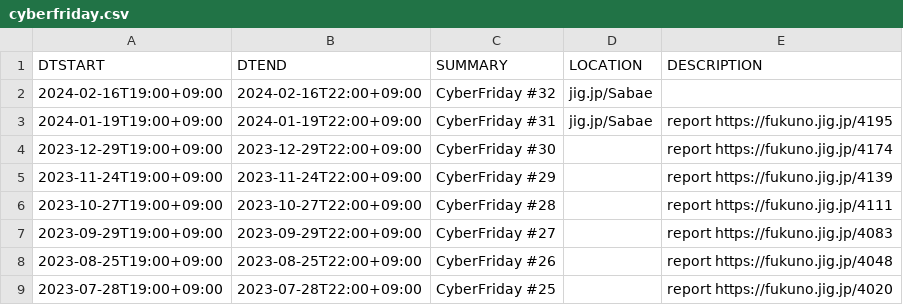
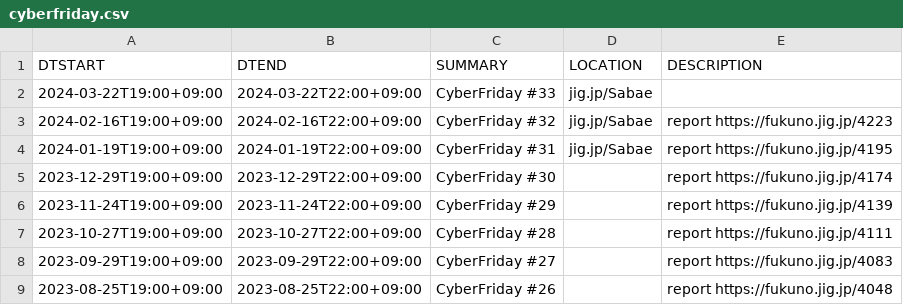
Before and after one commit to code4fukui/cybervalley, a CSV file: cyberfriday.csv, drawn as a sheet; only a part is shown; the shorter side is filled out with more unchanged rows.

Commit message:
update data

```diff
--- a/cyberfriday.csv
+++ b/cyberfriday.csv
@@ -1,3 +1,4 @@
 DTSTART,DTEND,SUMMARY,LOCATION,DESCRIPTION
-2024-02-16T19:00+09:00,2024-02-16T22:00+09:00,CyberFriday #32,jig.jp/Sabae,
+2024-03-22T19:00+09:00,2024-03-22T22:00+09:00,CyberFriday #33,jig.jp/Sabae,
+2024-02-16T19:00+09:00,2024-02-16T22:00+09:00,CyberFriday #32,jig.jp/Sabae,report https://fukuno.jig.jp/4223
 2024-01-19T19:00+09:00,2024-01-19T22:00+09:00,CyberFriday #31,jig.jp/Sabae,report https://fukuno.jig.jp/4195
```
Also changed, not shown: 3 other files.
